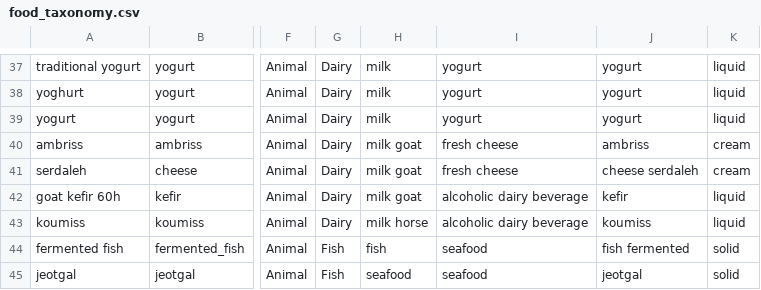
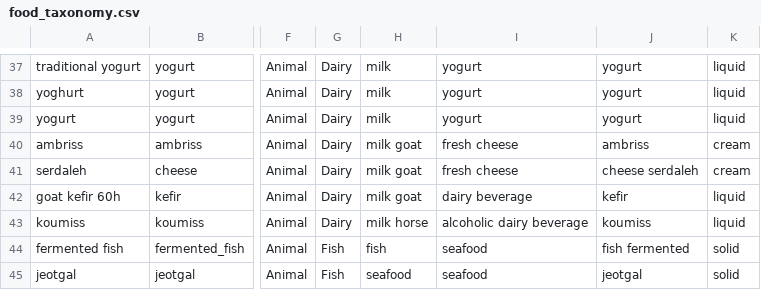
Before and after one commit to MicrocosmFoods/fermentedfood_metadata_curation, a CSV file: data/food_taxonomy.csv, drawn as a sheet; only a part is shown, gaps mark what is left out; the diff names each change by its address in the sheet, - before the commit and + after, or states it on an @@ line.

Commit message:
merged new food type column

```diff
--- a/data/food_taxonomy.csv
+++ b/data/food_taxonomy.csv
-I42: alcoholic dairy beverage
+I42: dairy beverage
```
Also changed, not shown: 3 other files.
